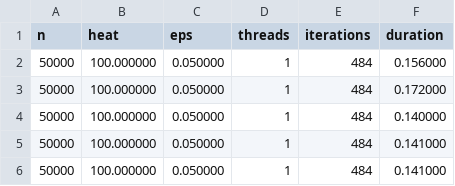
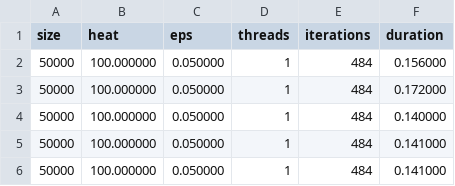
Before and after one commit to JordyAaldering/Parallel-Computing, a CSV file: evaluation/relax.csv, drawn as a sheet; only a part is shown.

Commit message:
Rename n to size

```diff
--- a/evaluation/relax.csv
+++ b/evaluation/relax.csv
@@ -1,2 +1,2 @@
-n,heat,eps,threads,iterations,duration
+size,heat,eps,threads,iterations,duration
 50000,100.000000,0.050000,1,484,0.156000
```
Also changed, not shown: evaluation/relaxOptimized.csv, 5 other files.
